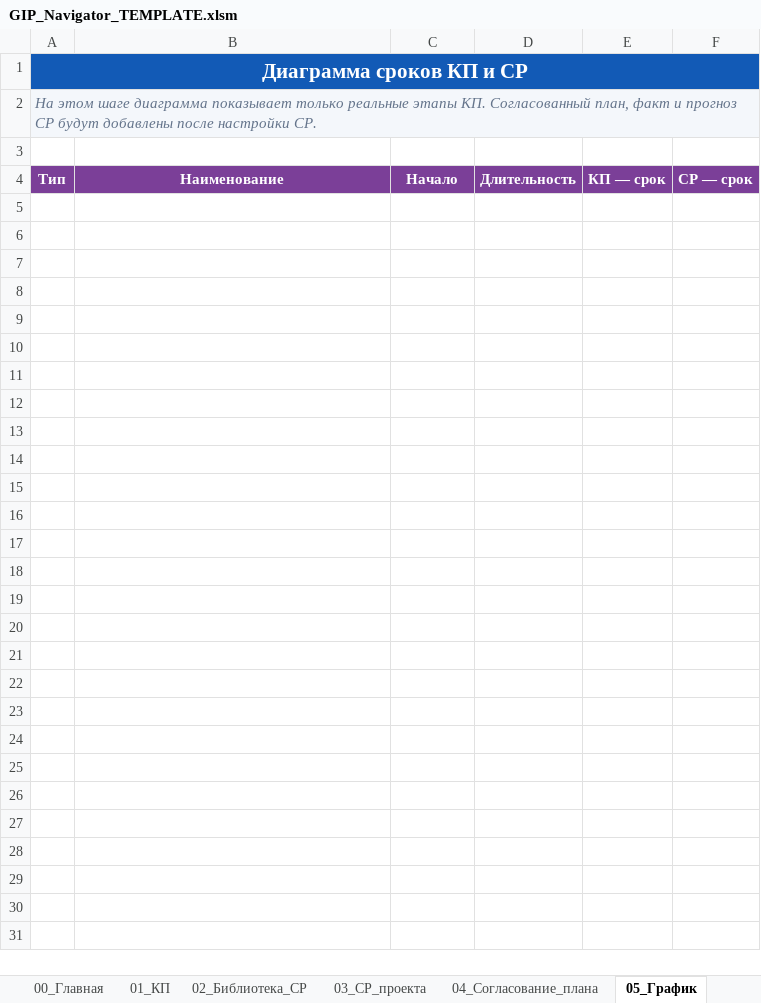
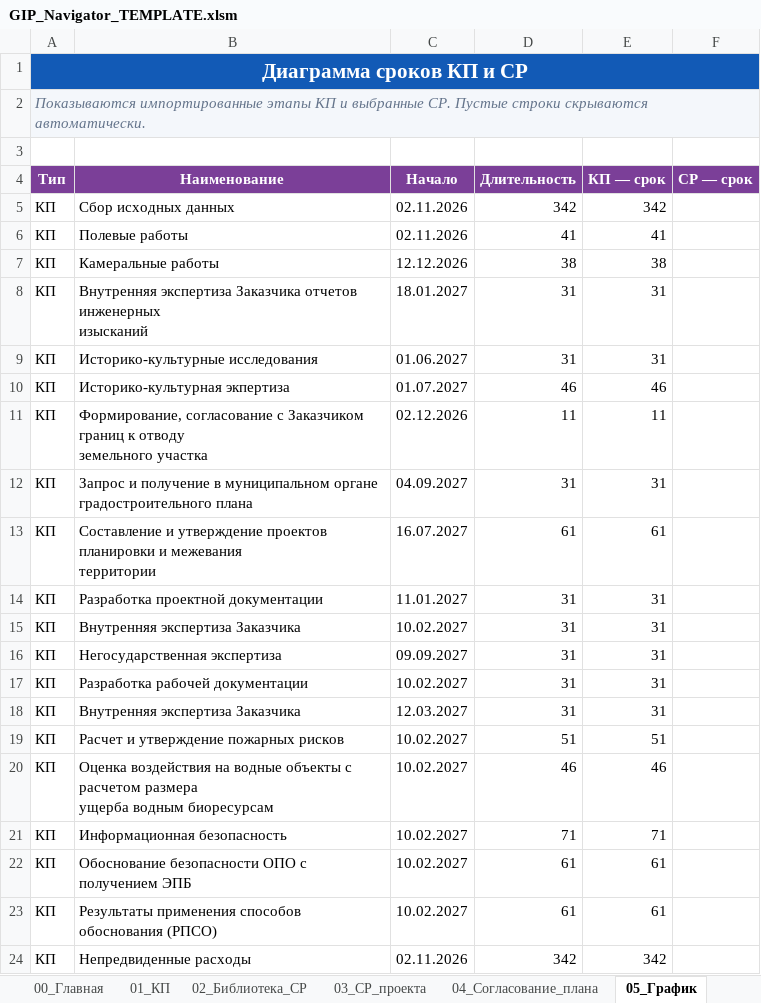
Before and after one commit to edward2603-byte/gip-control, an Excel workbook: templates/GIP_Navigator_TEMPLATE.xlsm, sheet 05_График, drawn as a sheet; values as stored, in another font and other column widths than the file's, no borders; charts and pictures not drawn; ↵ is a line break in a cell; the diff names each change by its address in the sheet, - before the commit and + after, or states it on an @@ line.

```diff
--- a/templates/GIP_Navigator_TEMPLATE.xlsm (sheet 05_График)
+++ b/templates/GIP_Navigator_TEMPLATE.xlsm (sheet 05_График)
-A2 (Тип): На этом шаге диаграмма показывает только реальные этапы КП. Согласованный план, факт и прогноз СР будут добавлены после настройки СР.
+A2 (Тип): Показываются импортированные этапы КП и выбранные СР. Пустые строки скрываются автоматически.
+row 5: КП | Сбор исходных данных | 02.11.2026 | 342 | 342
+row 6: КП | Полевые работы | 02.11.2026 | 41 | 41
+row 7: КП | Камеральные работы | 12.12.2026 | 38 | 38
+row 8: КП | Внутренняя экспертиза Заказчика отчетов инженерных ↵ изысканий | 18.01.2027 | 31 | 31
+row 9: КП | Историко-культурные исследования | 01.06.2027 | 31 | 31
+row 10: КП | Историко-культурная экпертиза | 01.07.2027 | 46 | 46
+row 11: КП | Формирование, согласование с Заказчиком границ к отводу ↵ земельного участка | 02.12.2026 | 11 | 11
+row 12: КП | Запрос и получение в муниципальном органе ↵ градостроительного плана | 04.09.2027 | 31 | 31
+row 13: КП | Составление и утверждение проектов планировки и межевания ↵ территории | 16.07.2027 | 61 | 61
+row 14: КП | Разработка проектной документации | 11.01.2027 | 31 | 31
+row 15: КП | Внутренняя экспертиза Заказчика | 10.02.2027 | 31 | 31
+row 16: КП | Негосударственная экспертиза | 09.09.2027 | 31 | 31
+row 17: КП | Разработка рабочей документации | 10.02.2027 | 31 | 31
+row 18: КП | Внутренняя экспертиза Заказчика | 12.03.2027 | 31 | 31
+row 19: КП | Расчет и утверждение пожарных рисков | 10.02.2027 | 51 | 51
+row 20: КП | Оценка воздействия на водные объекты с расчетом размера ↵ ущерба водным биоресурсам | 10.02.2027 | 46 | 46
+row 21: КП | Информационная безопасность | 10.02.2027 | 71 | 71
+row 22: КП | Обоснование безопасности ОПО с получением ЭПБ | 10.02.2027 | 61 | 61
+row 23: КП | Результаты применения способов обоснования (РПСО) | 10.02.2027 | 61 | 61
+row 24: КП | Непредвиденные расходы | 02.11.2026 | 342 | 342
```
Also changed, not shown: sheet 01_КП, sheet 02_Библиотека_СР, sheet 03_СР_проекта, sheet 00_Главная, sheet 04_Согласование_плана, other sheet tabs, hidden cells, charts or pictures, 13 other files.
